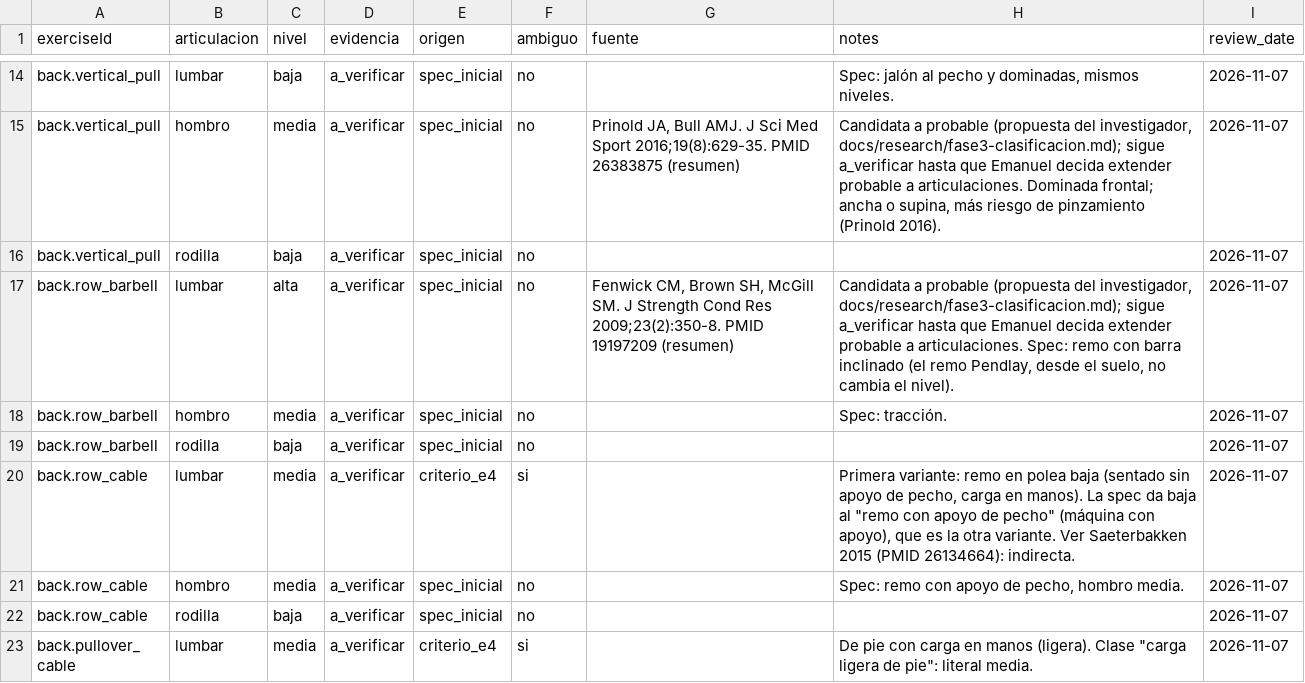
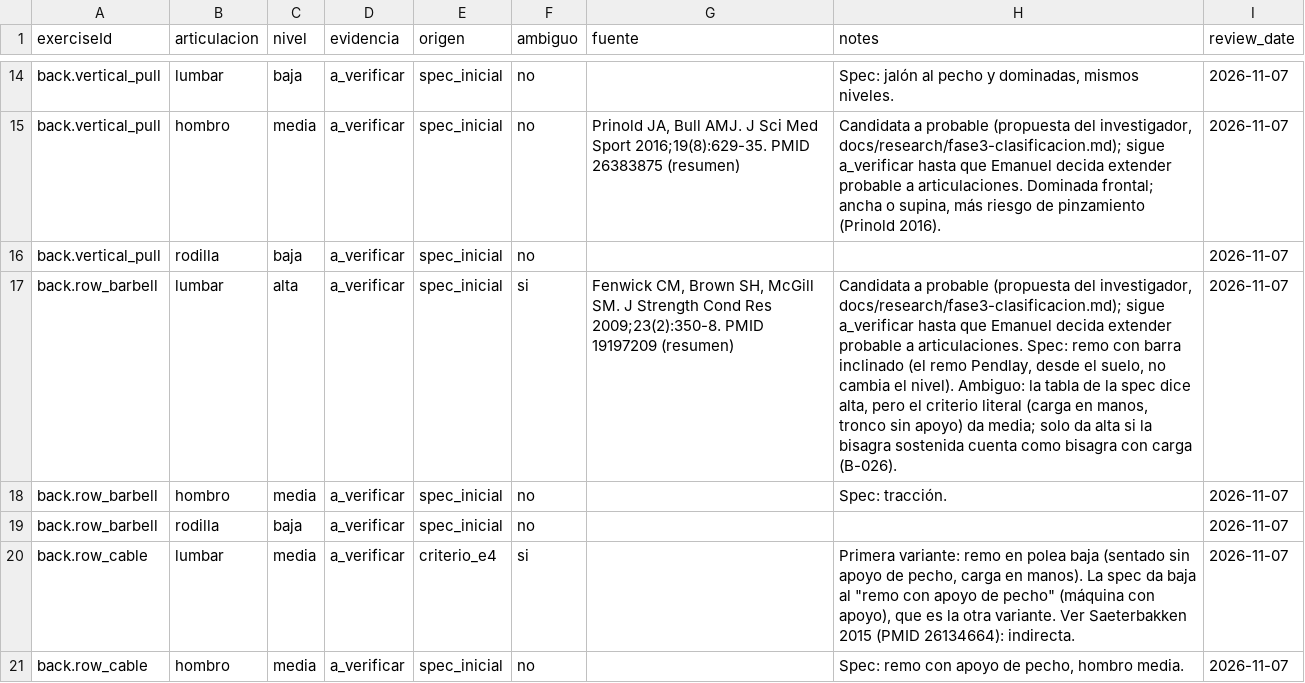
Before and after one commit to Posio07/Training-Agent, a CSV file: data/perfil-articular.csv, drawn as a sheet; only a part is shown, gaps mark what is left out; the shorter side is filled out with more unchanged rows; the diff names each change by its address in the sheet, - before the commit and + after, or states it on an @@ line.

```diff
--- a/data/perfil-articular.csv
+++ b/data/perfil-articular.csv
-F17 (ambiguo): no
+F17 (ambiguo): si
-H17 (notes): …el nivel).
+H17 (notes): …el nivel). Ambiguo: la tabla de la spec dice alta, pero el criterio literal (carga en manos, tronco sin apoyo) da media; solo da alta si la bisagra sostenida cuenta como bisagra con carga (B-026).
```
Also changed, not shown: 4 other files.
